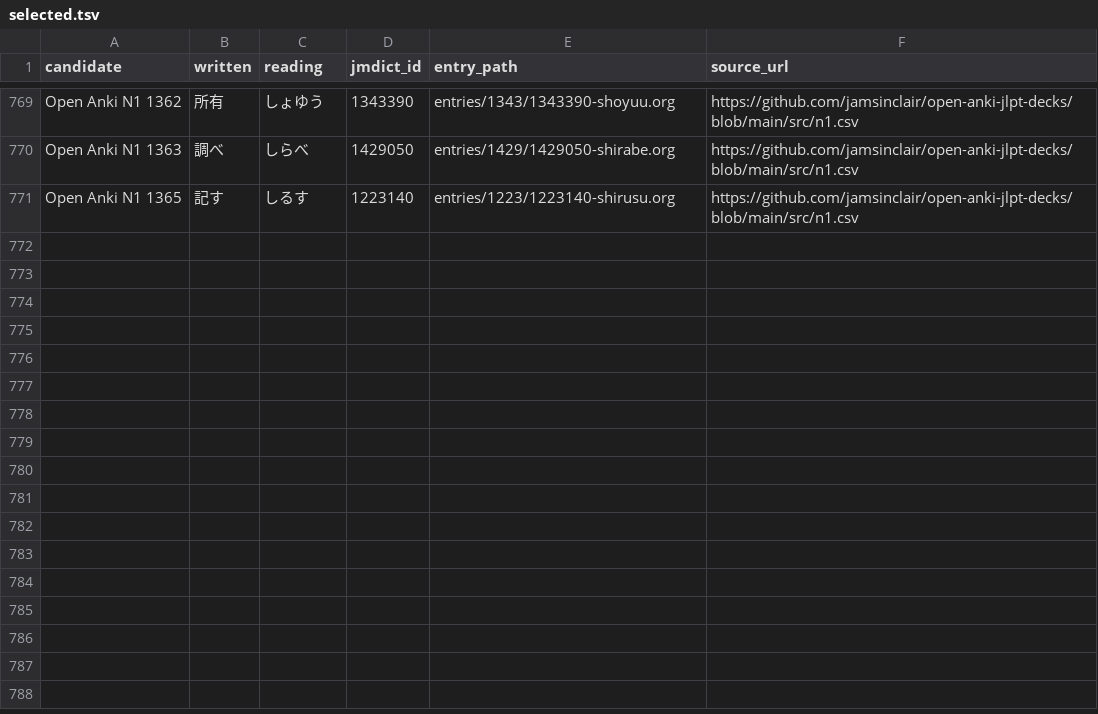
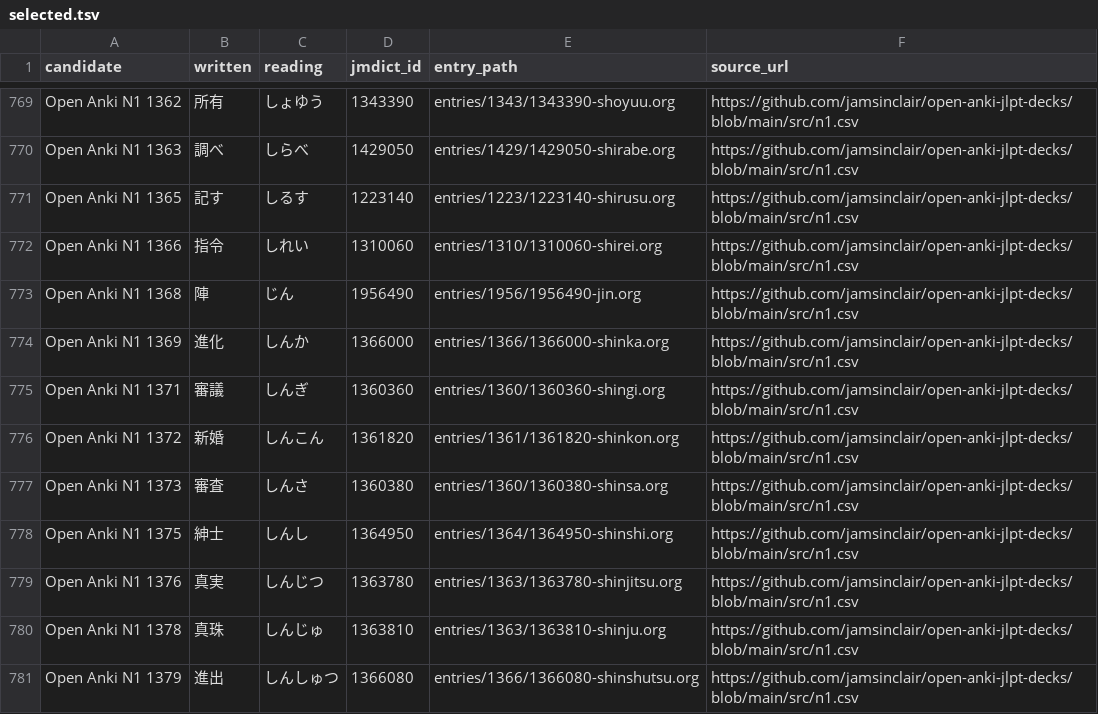
Before and after one commit to shogi-dojo/jibiki, a TSV file: sources/jlpt-n1/open-anki/selected.tsv, drawn as a sheet; only a part is shown, gaps mark what is left out; the diff names each change by its address in the sheet, - before the commit and + after, or states it on an @@ line.

```diff
--- a/sources/jlpt-n1/open-anki/selected.tsv
+++ b/sources/jlpt-n1/open-anki/selected.tsv
+row 772: Open Anki N1 1366 | 指令 | しれい | 1310060 | entries/1310/1310060-shirei.org | https://github.com/jamsinclair/open-anki-jlpt-decks/blob/main/src/n1.csv
+row 773: Open Anki N1 1368 | 陣 | じん | 1956490 | entries/1956/1956490-jin.org | https://github.com/jamsinclair/open-anki-jlpt-decks/blob/main/src/n1.csv
+row 774: Open Anki N1 1369 | 進化 | しんか | 1366000 | entries/1366/1366000-shinka.org | https://github.com/jamsinclair/open-anki-jlpt-decks/blob/main/src/n1.csv
+row 775: Open Anki N1 1371 | 審議 | しんぎ | 1360360 | entries/1360/1360360-shingi.org | https://github.com/jamsinclair/open-anki-jlpt-decks/blob/main/src/n1.csv
+row 776: Open Anki N1 1372 | 新婚 | しんこん | 1361820 | entries/1361/1361820-shinkon.org | https://github.com/jamsinclair/open-anki-jlpt-decks/blob/main/src/n1.csv
+row 777: Open Anki N1 1373 | 審査 | しんさ | 1360380 | entries/1360/1360380-shinsa.org | https://github.com/jamsinclair/open-anki-jlpt-decks/blob/main/src/n1.csv
+row 778: Open Anki N1 1375 | 紳士 | しんし | 1364950 | entries/1364/1364950-shinshi.org | https://github.com/jamsinclair/open-anki-jlpt-decks/blob/main/src/n1.csv
+row 779: Open Anki N1 1376 | 真実 | しんじつ | 1363780 | entries/1363/1363780-shinjitsu.org | https://github.com/jamsinclair/open-anki-jlpt-decks/blob/main/src/n1.csv
+row 780: Open Anki N1 1378 | 真珠 | しんじゅ | 1363810 | entries/1363/1363810-shinju.org | https://github.com/jamsinclair/open-anki-jlpt-decks/blob/main/src/n1.csv
+row 781: Open Anki N1 1379 | 進出 | しんしゅつ | 1366080 | entries/1366/1366080-shinshutsu.org | https://github.com/jamsinclair/open-anki-jlpt-decks/blob/main/src/n1.csv
```
Also changed, not shown: 1 other file.
